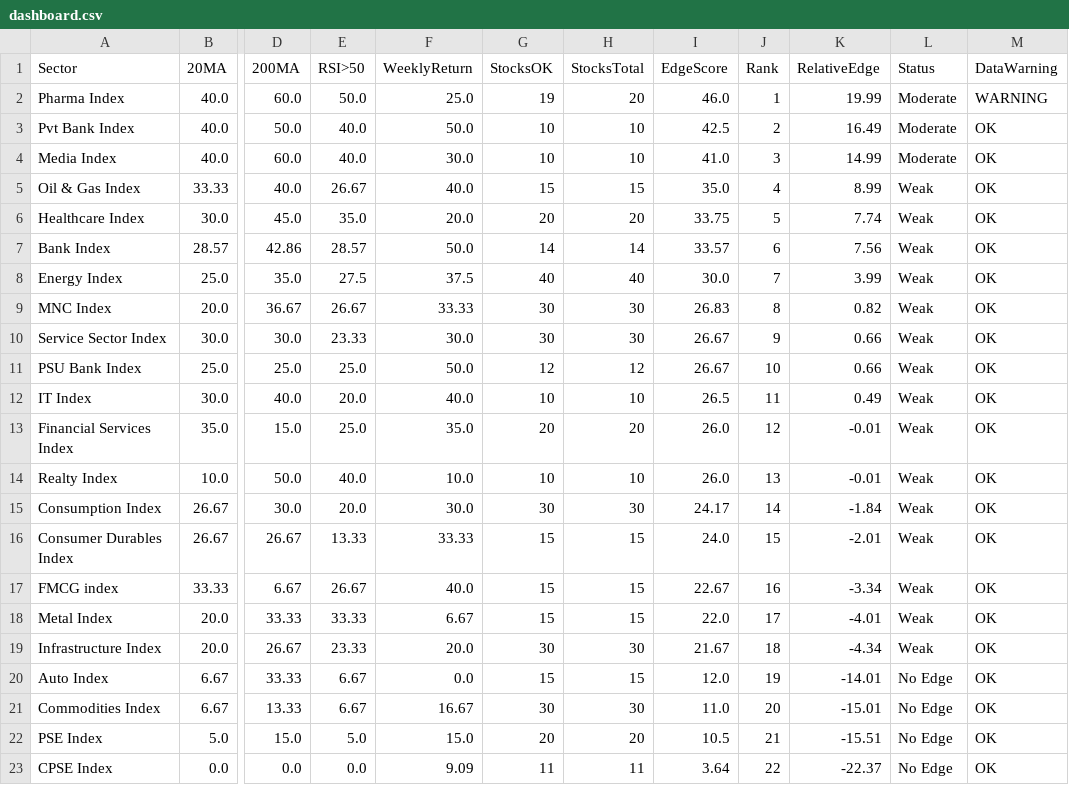
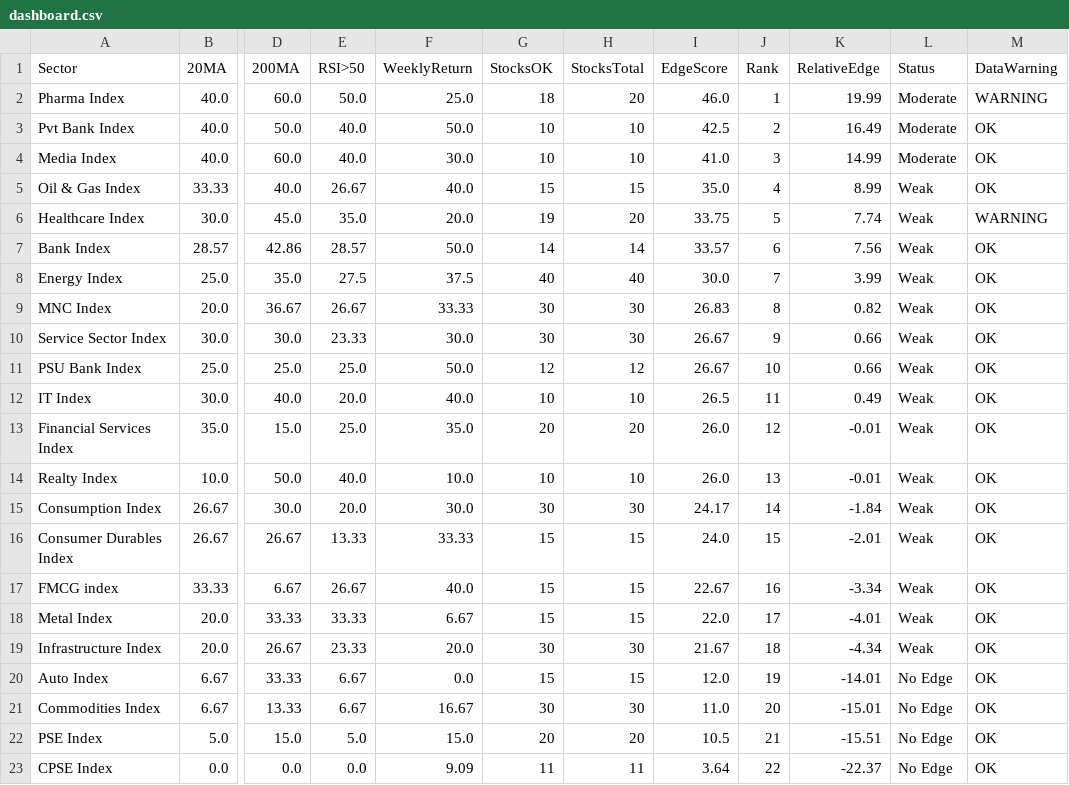
Before and after one commit to VJTriumph/market-breadth-dashboard, a CSV file: data/dashboard.csv, drawn as a sheet; only a part is shown, gaps mark what is left out; the diff names each change by its address in the sheet, - before the commit and + after, or states it on an @@ line.

```diff
--- a/data/dashboard.csv
+++ b/data/dashboard.csv
-G2 (StocksOK): 19
+G2 (StocksOK): 18
-G6 (StocksOK): 20
+G6 (StocksOK): 19
-M6 (DataWarning): OK
+M6 (DataWarning): WARNING
```
Also changed, not shown: data/stocks_data.csv, 3 other files.
